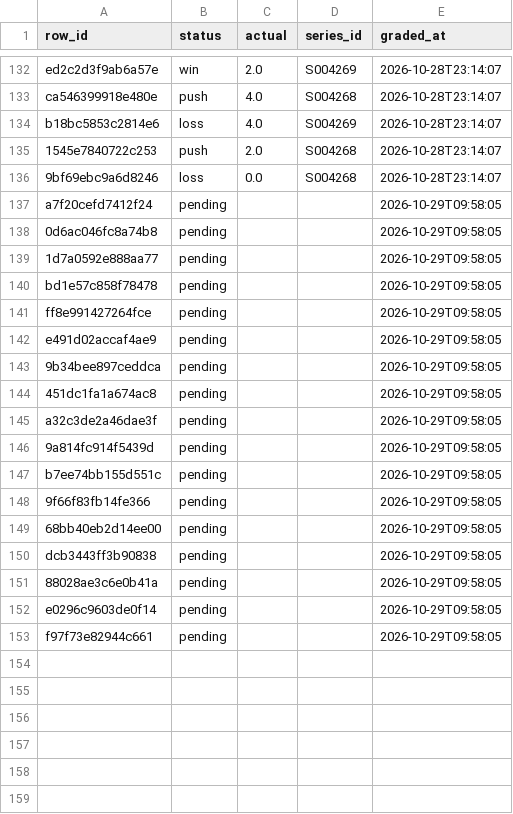
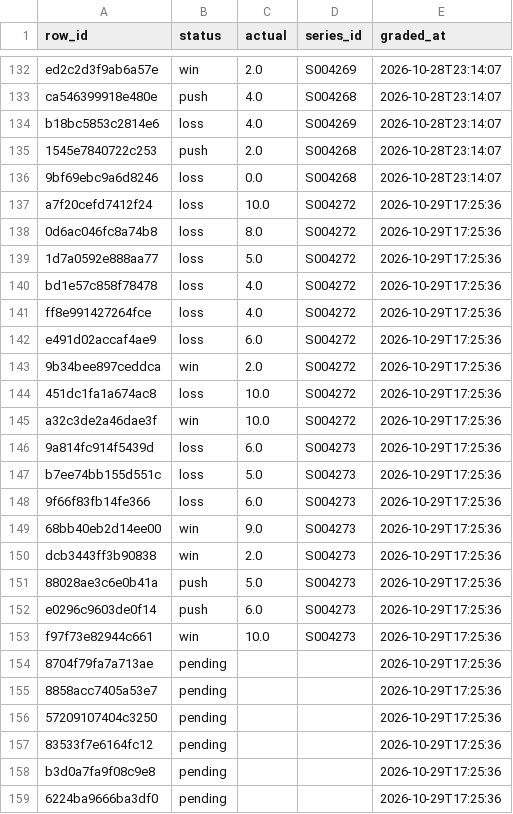
Before and after one commit to mriz16/lol-kills-model, a CSV file: logs/slates_graded.csv, drawn as a sheet; only a part is shown, gaps mark what is left out; the diff covers the shown part only.

```diff
--- a/logs/slates_graded.csv
+++ b/logs/slates_graded.csv
@@ -136,18 +136,24 @@ b18bc5853c2814e6,loss,4.0,S004269,2026-10-28T23:14:07
 9bf69ebc9a6d8246,loss,0.0,S004268,2026-10-28T23:14:07
-a7f20cefd7412f24,pending,,,2026-10-29T09:58:05
-0d6ac046fc8a74b8,pending,,,2026-10-29T09:58:05
-1d7a0592e888aa77,pending,,,2026-10-29T09:58:05
-bd1e57c858f78478,pending,,,2026-10-29T09:58:05
-ff8e991427264fce,pending,,,2026-10-29T09:58:05
-e491d02accaf4ae9,pending,,,2026-10-29T09:58:05
-9b34bee897ceddca,pending,,,2026-10-29T09:58:05
-451dc1fa1a674ac8,pending,,,2026-10-29T09:58:05
-a32c3de2a46dae3f,pending,,,2026-10-29T09:58:05
-9a814fc914f5439d,pending,,,2026-10-29T09:58:05
-b7ee74bb155d551c,pending,,,2026-10-29T09:58:05
-9f66f83fb14fe366,pending,,,2026-10-29T09:58:05
-68bb40eb2d14ee00,pending,,,2026-10-29T09:58:05
-dcb3443ff3b90838,pending,,,2026-10-29T09:58:05
-88028ae3c6e0b41a,pending,,,2026-10-29T09:58:05
-e0296c9603de0f14,pending,,,2026-10-29T09:58:05
-f97f73e82944c661,pending,,,2026-10-29T09:58:05
+a7f20cefd7412f24,loss,10.0,S004272,2026-10-29T17:25:36
+0d6ac046fc8a74b8,loss,8.0,S004272,2026-10-29T17:25:36
+1d7a0592e888aa77,loss,5.0,S004272,2026-10-29T17:25:36
+bd1e57c858f78478,loss,4.0,S004272,2026-10-29T17:25:36
+ff8e991427264fce,loss,4.0,S004272,2026-10-29T17:25:36
+e491d02accaf4ae9,loss,6.0,S004272,2026-10-29T17:25:36
+9b34bee897ceddca,win,2.0,S004272,2026-10-29T17:25:36
+451dc1fa1a674ac8,loss,10.0,S004272,2026-10-29T17:25:36
+a32c3de2a46dae3f,win,10.0,S004272,2026-10-29T17:25:36
+9a814fc914f5439d,loss,6.0,S004273,2026-10-29T17:25:36
+b7ee74bb155d551c,loss,5.0,S004273,2026-10-29T17:25:36
+9f66f83fb14fe366,loss,6.0,S004273,2026-10-29T17:25:36
+68bb40eb2d14ee00,win,9.0,S004273,2026-10-29T17:25:36
+dcb3443ff3b90838,win,2.0,S004273,2026-10-29T17:25:36
+88028ae3c6e0b41a,push,5.0,S004273,2026-10-29T17:25:36
+e0296c9603de0f14,push,6.0,S004273,2026-10-29T17:25:36
+f97f73e82944c661,win,10.0,S004273,2026-10-29T17:25:36
+8704f79fa7a713ae,pending,,,2026-10-29T17:25:36
+8858acc7405a53e7,pending,,,2026-10-29T17:25:36
+57209107404c3250,pending,,,2026-10-29T17:25:36
+83533f7e6164fc12,pending,,,2026-10-29T17:25:36
+b3d0a7fa9f08c9e8,pending,,,2026-10-29T17:25:36
+6224ba9666ba3df0,pending,,,2026-10-29T17:25:36
```
Also changed, not shown: 11 added rows elsewhere in this file.
